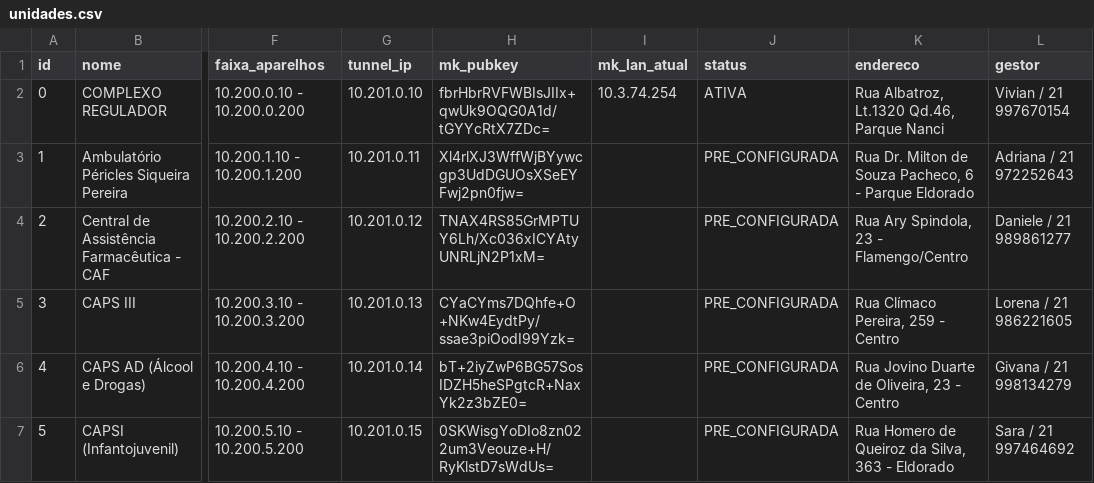
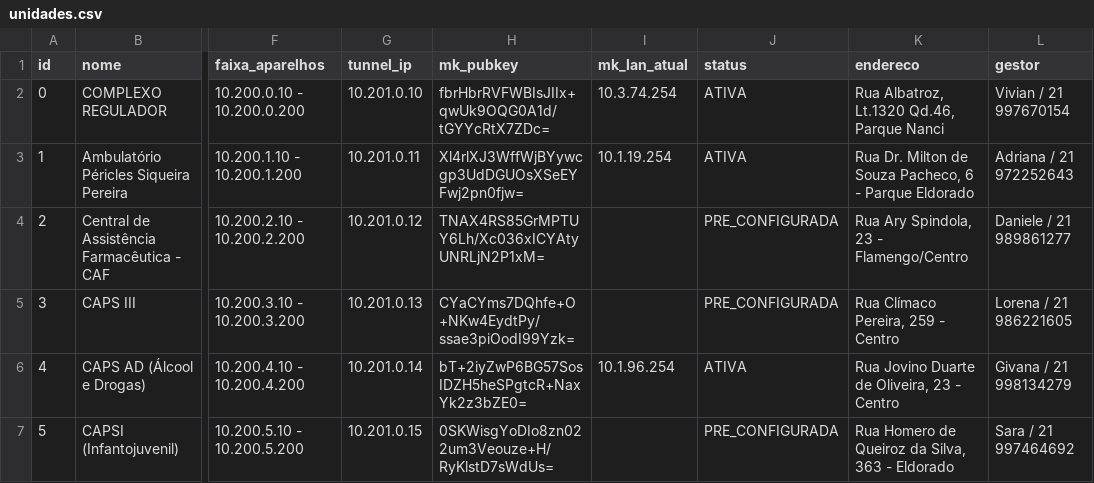
Before and after one commit to AutomaisIO/SMSMarica, a CSV file: Telefonia/registro/unidades.csv, drawn as a sheet; only a part is shown, gaps mark what is left out; the diff covers the shown part only; the diff names each change by its address in the sheet, - before the commit and + after, or states it on an @@ line.

```diff
--- a/Telefonia/registro/unidades.csv
+++ b/Telefonia/registro/unidades.csv
-I3 (mk_lan_atual): (empty)
+I3 (mk_lan_atual): 10.1.19.254
-J3 (status): PRE_CONFIGURADA
+J3 (status): ATIVA
-I6 (mk_lan_atual): (empty)
+I6 (mk_lan_atual): 10.1.96.254
-J6 (status): PRE_CONFIGURADA
+J6 (status): ATIVA
```
Also changed, not shown: 1 added row and 8 edited cells elsewhere in this file, 9 other files.
